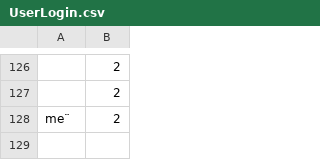
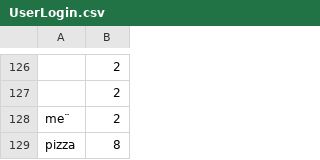
Before and after one commit to MajaLHJensen/SP3, a CSV file: data/UserLogin.csv, drawn as a sheet; only a part is shown, gaps mark what is left out; the diff names each change by its address in the sheet, - before the commit and + after, or states it on an @@ line.

```diff
--- a/data/UserLogin.csv
+++ b/data/UserLogin.csv
+row 129: pizza | 8
```
Also changed, not shown: 8 other files.
